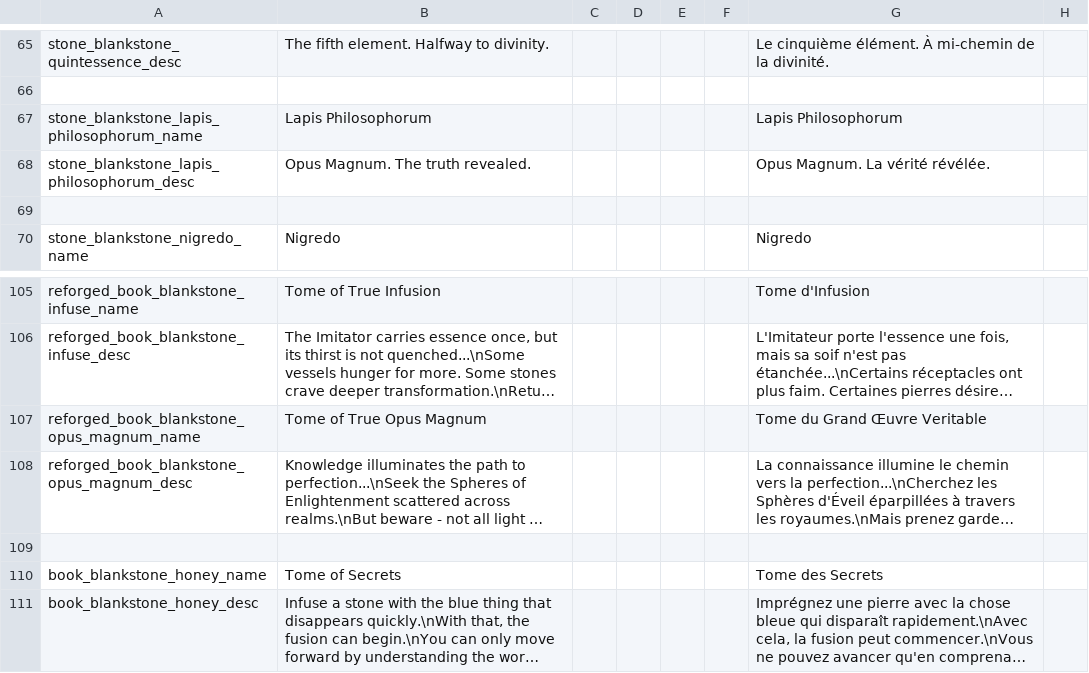
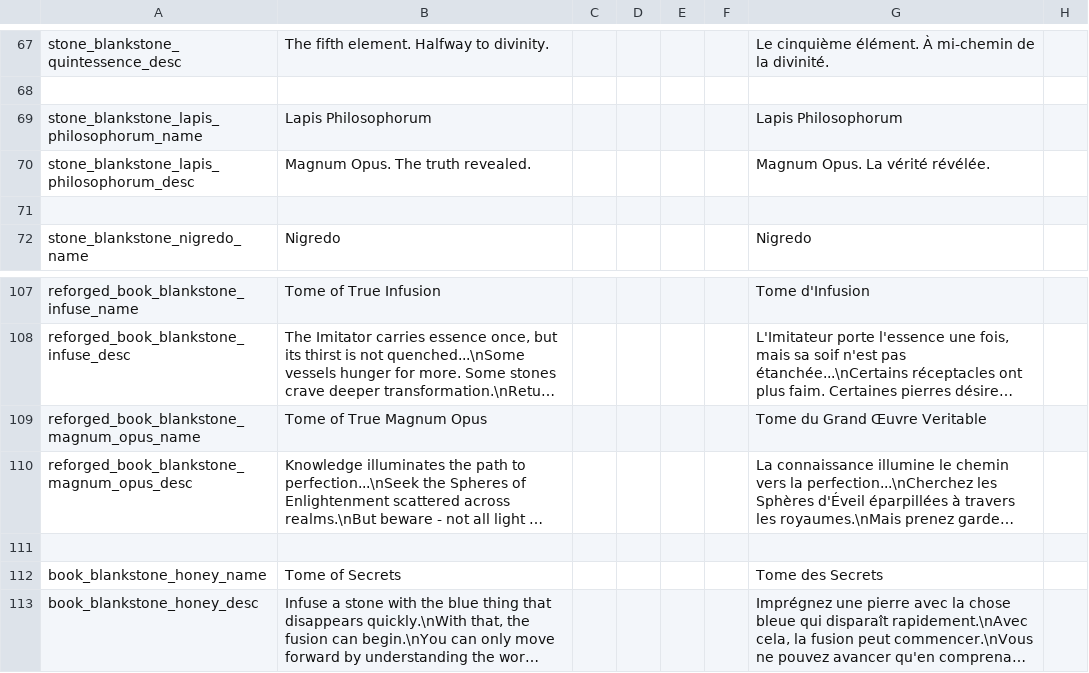
Before and after one commit to kedesiklem/blankStone, a CSV file: translations.csv, drawn as a sheet; only a part is shown, gaps mark what is left out; long unchanged cells end in …; addresses are those after the commit; the diff covers the shown part only; the diff names each change by its address in the sheet, - before the commit and + after, or states it on an @@ line.

Commit message:
Alpha 1.10 feat:wormstone fix:opus_magnum -> magnum_opus

```diff
--- a/translations.csv
+++ b/translations.csv
-B70: Opus Magnum. The truth revealed.
+B70: Magnum Opus. The truth revealed.
-G70: Opus Magnum. La vérité révélée.
+G70: Magnum Opus. La vérité révélée.
-A109: reforged_book_blankstone_opus_magnum_name
+A109: reforged_book_blankstone_magnum_opus_name
-B109: Tome of True Opus Magnum
+B109: Tome of True Magnum Opus
-A110: reforged_book_blankstone_opus_magnum_desc
+A110: reforged_book_blankstone_magnum_opus_desc
```
Also changed, not shown: 6 added rows, 1 removed row, 1 moved row and 3 edited cells elsewhere in this file, 27 other files.
